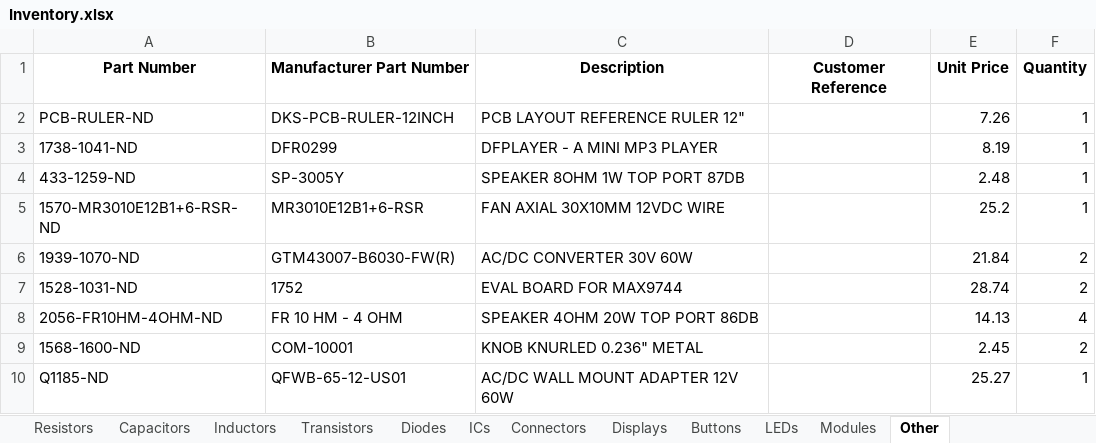
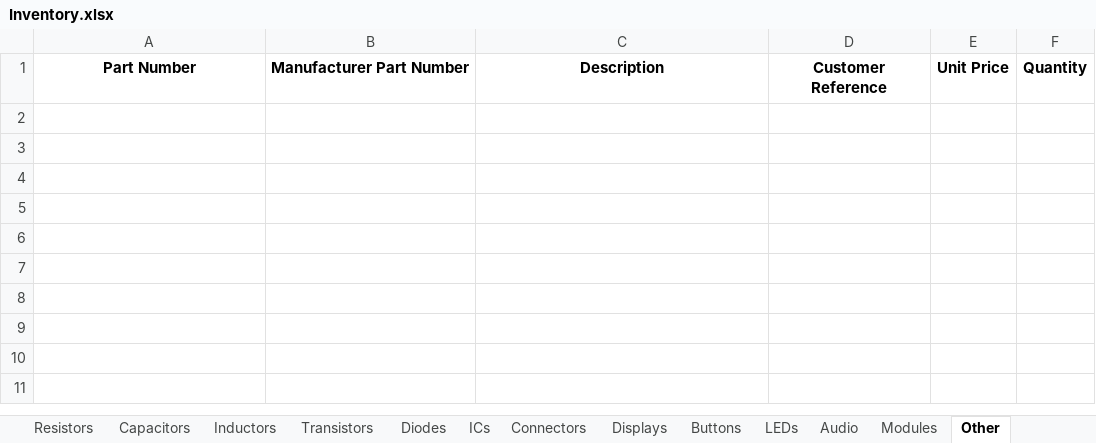
Before and after one commit to Thomas1B/Electronics-Inventory-Program, an Excel workbook: Saved_Lists/Inventory.xlsx, sheet Other, drawn as a sheet; values as stored, in another font and other column widths than the file's, no borders; the diff names each change by its address in the sheet, - before the commit and + after, or states it on an @@ line.

```diff
--- a/Saved_Lists/Inventory.xlsx (sheet Other)
+++ b/Saved_Lists/Inventory.xlsx (sheet Other)
+sheet tab: Audio
-row 2: PCB-RULER-ND | DKS-PCB-RULER-12INCH | PCB LAYOUT REFERENCE RULER 12" |  | 7.26 | 1
-row 3: 1738-1041-ND | DFR0299 | DFPLAYER - A MINI MP3 PLAYER |  | 8.19 | 1
-row 4: 433-1259-ND | SP-3005Y | SPEAKER 8OHM 1W TOP PORT 87DB |  | 2.48 | 1
-row 5: 1570-MR3010E12B1+6-RSR-ND | MR3010E12B1+6-RSR | FAN AXIAL 30X10MM 12VDC WIRE |  | 25.2 | 1
-row 6: 1939-1070-ND | GTM43007-B6030-FW(R) | AC/DC CONVERTER 30V 60W |  | 21.84 | 2
-row 7: 1528-1031-ND | 1752 | EVAL BOARD FOR MAX9744 |  | 28.74 | 2
-row 8: 2056-FR10HM-4OHM-ND | FR 10 HM - 4 OHM | SPEAKER 4OHM 20W TOP PORT 86DB |  | 14.13 | 4
-row 9: 1568-1600-ND | COM-10001 | KNOB KNURLED 0.236" METAL |  | 2.45 | 2
-row 10: Q1185-ND | QFWB-65-12-US01 | AC/DC WALL MOUNT ADAPTER 12V 60W |  | 25.27 | 1
```
Also changed, not shown: sheet Resistors, sheet Connectors, sheet LEDs, sheet ICs, sheet Capacitors, sheet Diodes, 5 more sheets, 9 other files.
